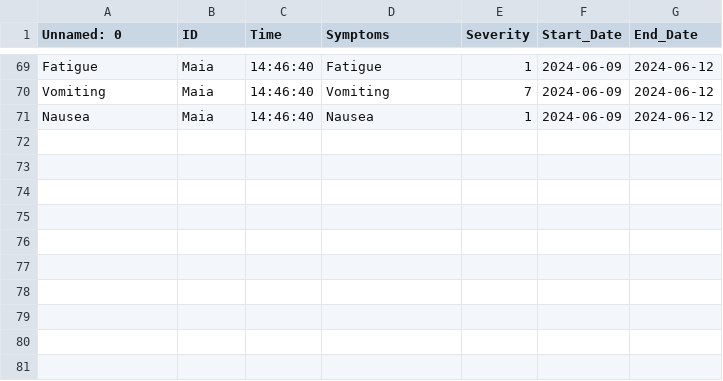
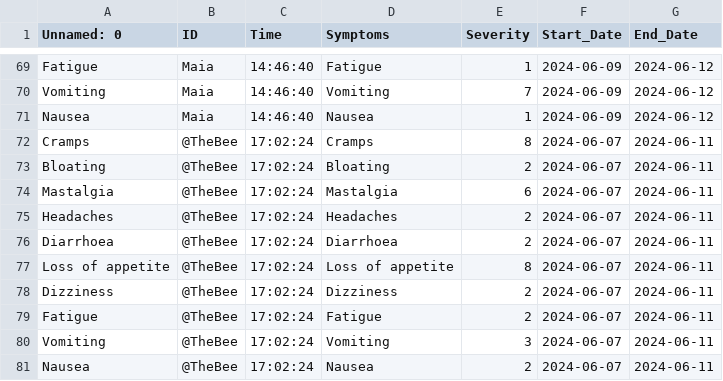
Before and after one commit to HolmanGreat/PeriodIQ, a CSV file: Polka/symptoms.csv, drawn as a sheet; only a part is shown, gaps mark what is left out.

Commit message:
Updating file with new data

```diff
--- a/Polka/symptoms.csv
+++ b/Polka/symptoms.csv
@@ -71 +71,11 @@ Vomiting,Maia,14:46:40,Vomiting,7,2024-06-09,2024-06-12
 Nausea,Maia,14:46:40,Nausea,1,2024-06-09,2024-06-12
+Cramps,@TheBee,17:02:24,Cramps,8,2024-06-07,2024-06-11
+Bloating,@TheBee,17:02:24,Bloating,2,2024-06-07,2024-06-11
+Mastalgia,@TheBee,17:02:24,Mastalgia,6,2024-06-07,2024-06-11
+Headaches,@TheBee,17:02:24,Headaches,2,2024-06-07,2024-06-11
+Diarrhoea,@TheBee,17:02:24,Diarrhoea,2,2024-06-07,2024-06-11
+Loss of appetite,@TheBee,17:02:24,Loss of appetite,8,2024-06-07,2024-06-11
+Dizziness,@TheBee,17:02:24,Dizziness,2,2024-06-07,2024-06-11
+Fatigue,@TheBee,17:02:24,Fatigue,2,2024-06-07,2024-06-11
+Vomiting,@TheBee,17:02:24,Vomiting,3,2024-06-07,2024-06-11
+Nausea,@TheBee,17:02:24,Nausea,2,2024-06-07,2024-06-11
```
